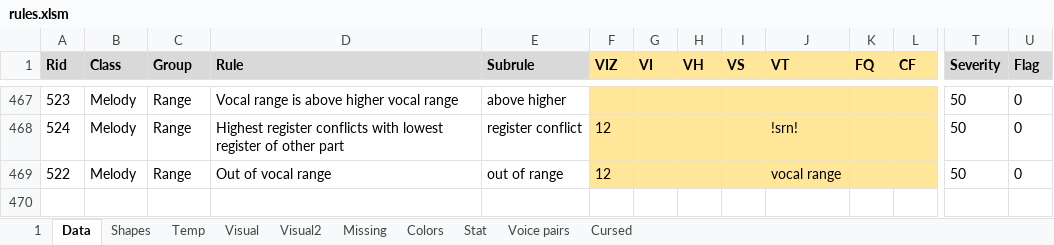
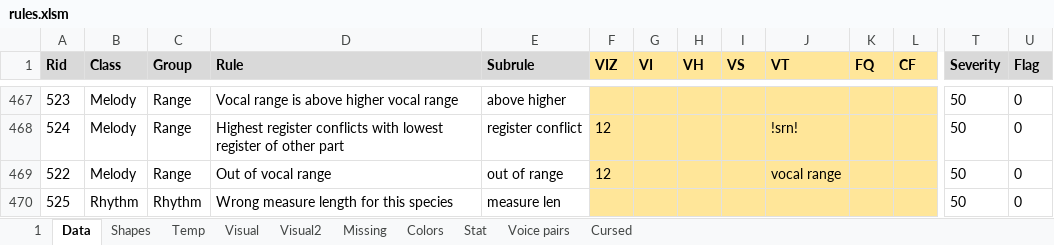
Before and after one commit to Dpst94/MGen, an Excel workbook: MGen/configs/rules2/rules.xlsm, sheet Data, drawn as a sheet; only a part is shown, gaps mark what is left out; values as stored, in another font and other column widths than the file's, no borders; charts and pictures not drawn; rows hold the shown columns only; the diff names each change by its address in the sheet, - before the commit and + after, or states it on an @@ line.

Commit message:
CA3: Show mistake if measure is longer than 8/4 #2304 CP2Ly: Show correct measure size #2352

```diff
--- a/MGen/configs/rules2/rules.xlsm (sheet Data)
+++ b/MGen/configs/rules2/rules.xlsm (sheet Data)
+row 470: 525 | Rhythm | Rhythm | Wrong measure length for this species | measure len |  |  |  |  |  |  |  | 50 | 0
```
Also changed, not shown: sheet 1, sheet Missing, 10 other files.
